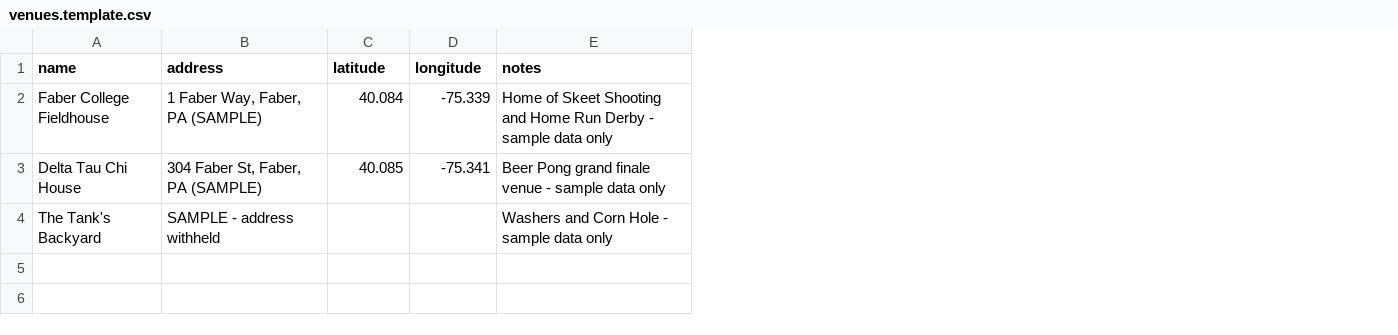
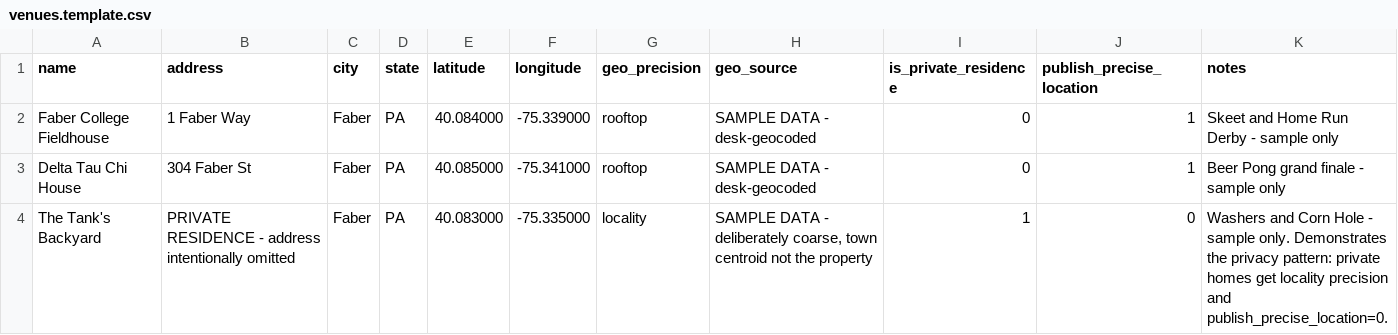
Before and after one commit to yewtaah/DD, a CSV file: data/venues.template.csv, drawn as a sheet; addresses are those after the commit; the diff names each change by its address in the sheet, - before the commit and + after, or states it on an @@ line.

```diff
--- a/data/venues.template.csv
+++ b/data/venues.template.csv
+column C (city), rows 2-4: all Faber
+column D (state), rows 2-4: all PA
+column G (geo_precision), rows 2-4: rooftop | rooftop | locality
+column H (geo_source), rows 2-4: SAMPLE DATA - desk-geocoded | SAMPLE DATA - desk-geocoded | SAMPLE DATA - deliberately coarse, town centroid not the property
+column I (is_private_residence), rows 2-4: 0 | 0 | 1
+column J (publish_precise_location), rows 2-4: 1 | 1 | 0
-B2 (address): 1 Faber Way, Faber, PA (SAMPLE)
+B2 (address): 1 Faber Way
-E2 (latitude): 40.084
+E2 (latitude): 40.084000
-F2 (longitude): -75.339
+F2 (longitude): -75.339000
-K2 (notes): Home of Skeet Shooting and Home Run Derby - sample data only
+K2 (notes): Skeet and Home Run Derby - sample only
-B3 (address): 304 Faber St, Faber, PA (SAMPLE)
+B3 (address): 304 Faber St
-E3 (latitude): 40.085
+E3 (latitude): 40.085000
-F3 (longitude): -75.341
+F3 (longitude): -75.341000
-K3 (notes): Beer Pong grand finale venue - sample data only
+K3 (notes): Beer Pong grand finale - sample only
-B4 (address): SAMPLE - address withheld
+B4 (address): PRIVATE RESIDENCE - address intentionally omitted
-E4 (latitude): (empty)
+E4 (latitude): 40.083000
-F4 (longitude): (empty)
+F4 (longitude): -75.335000
-K4 (notes): …- sample data only
+K4 (notes): …- sample only. Demonstrates the privacy pattern: private homes get locality precision and publish_precise_location=0.
```
Also changed, not shown: 14 other files.
